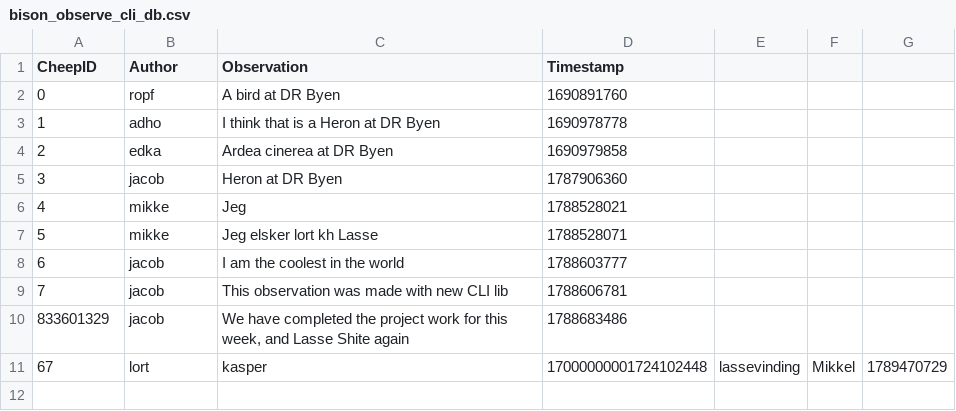
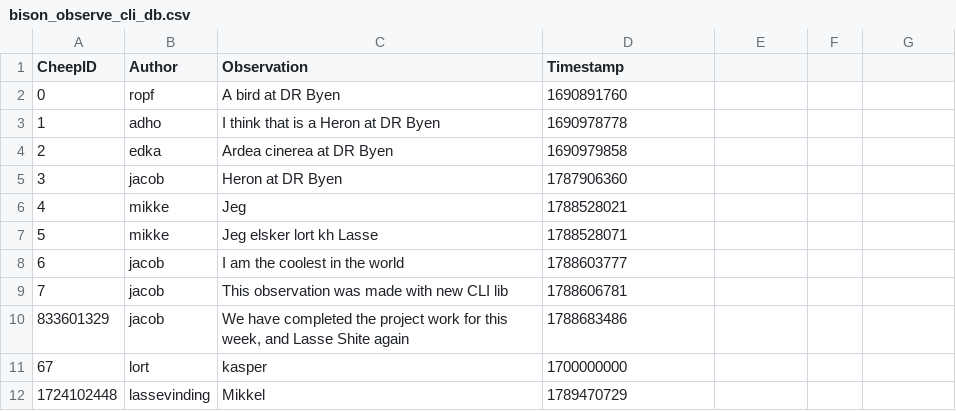
Before and after one commit to ITU-BDSA2026-GROUP13/Bison, a CSV file: src/Bison.CLI/bison_observe_cli_db.csv, drawn as a sheet.

Commit message:
Fix CSV header and update timestamp entry
Removed duplicate header and corrected a timestamp entry.

```diff
--- a/src/Bison.CLI/bison_observe_cli_db.csv
+++ b/src/Bison.CLI/bison_observe_cli_db.csv
@@ -10,2 +10,3 @@ CheepID,Author,Observation,Timestamp
 833601329,jacob,"We have completed the project work for this week, and Lasse Shite again",1788683486
-67,lort,"kasper",17000000001724102448,lassevinding,Mikkel,1789470729
+67,lort,"kasper",1700000000
+1724102448,lassevinding,"Mikkel",1789470729
```
